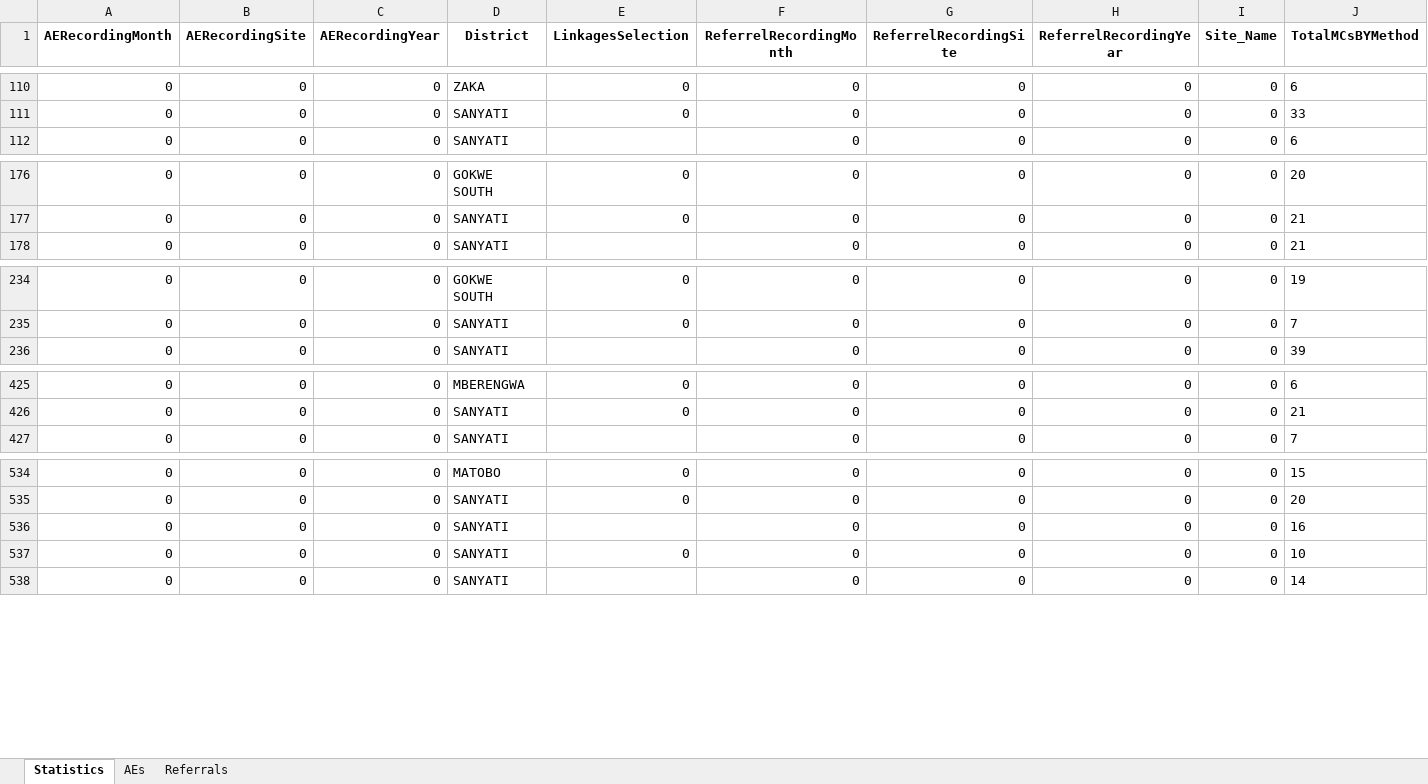
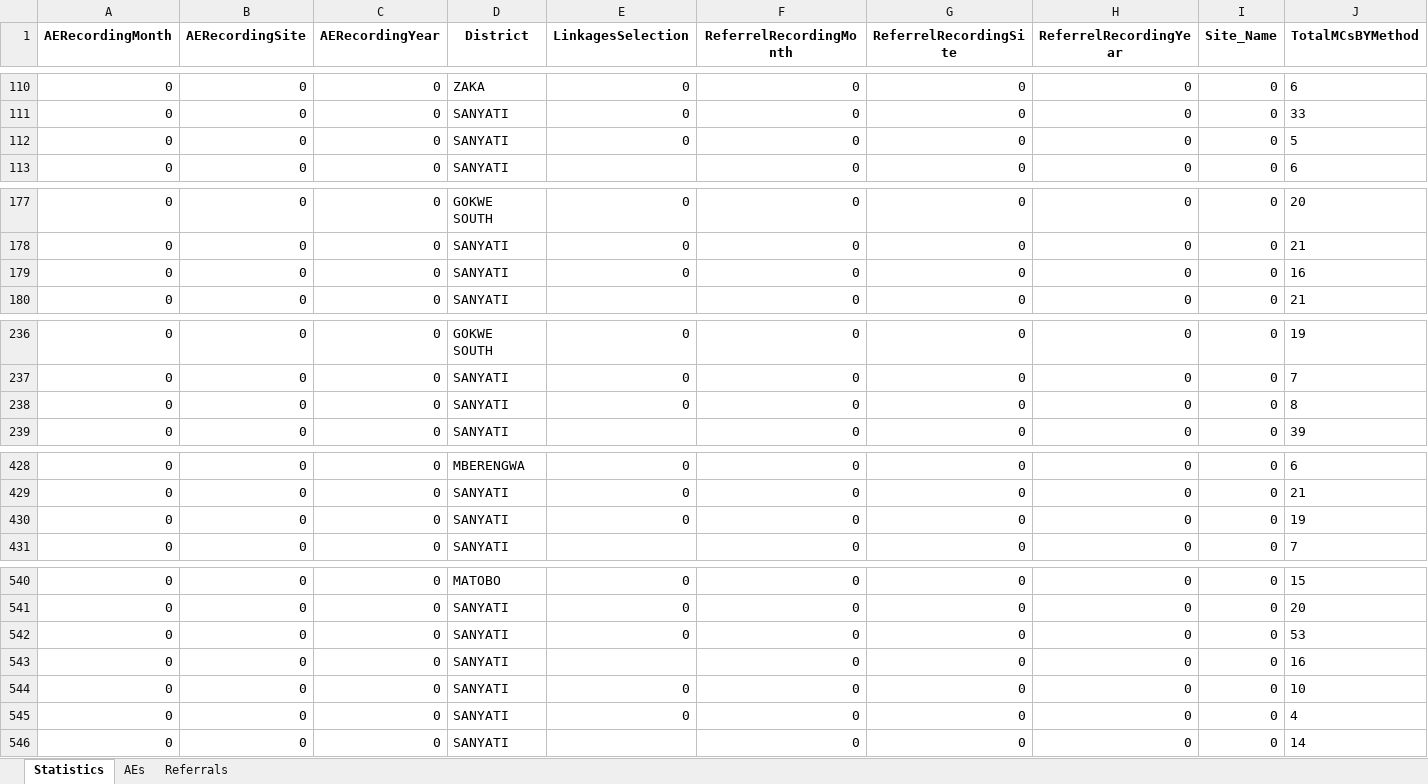
Before and after one commit to ashleymutenha/zazicProgrammaticReport, an Excel workbook: data.xlsx, sheet Statistics, drawn as a sheet; only a part is shown, gaps mark what is left out; values as stored, in another font and other column widths than the file's, no borders; rows hold the shown columns only; the diff covers the shown part only; the diff names each change by its address in the sheet, - before the commit and + after, or states it on an @@ line.

```diff
--- a/data.xlsx (sheet Statistics)
+++ b/data.xlsx (sheet Statistics)
+row 112: 0 | 0 | 0 | SANYATI | 0 | 0 | 0 | 0 | 0 | 5
+row 179: 0 | 0 | 0 | SANYATI | 0 | 0 | 0 | 0 | 0 | 16
+row 238: 0 | 0 | 0 | SANYATI | 0 | 0 | 0 | 0 | 0 | 8
+row 430: 0 | 0 | 0 | SANYATI | 0 | 0 | 0 | 0 | 0 | 19
+row 542: 0 | 0 | 0 | SANYATI | 0 | 0 | 0 | 0 | 0 | 53
+row 545: 0 | 0 | 0 | SANYATI | 0 | 0 | 0 | 0 | 0 | 4
```
Also changed, not shown: 3 added rows elsewhere in this sheet, ZDIPlookup.xlsx, generalDF.xlsx, 8 other files.
